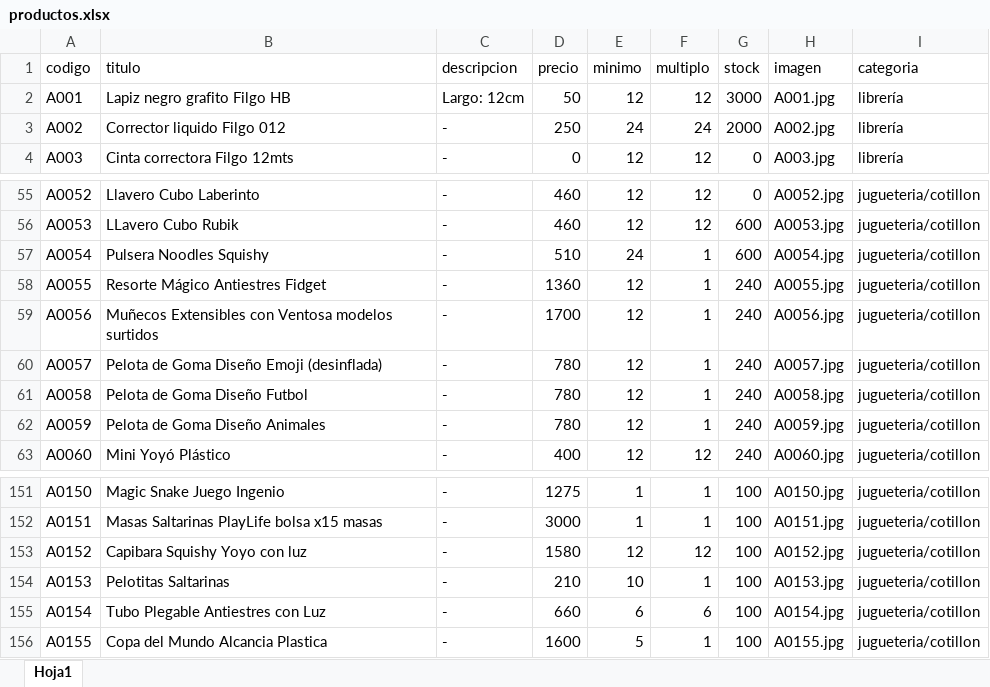
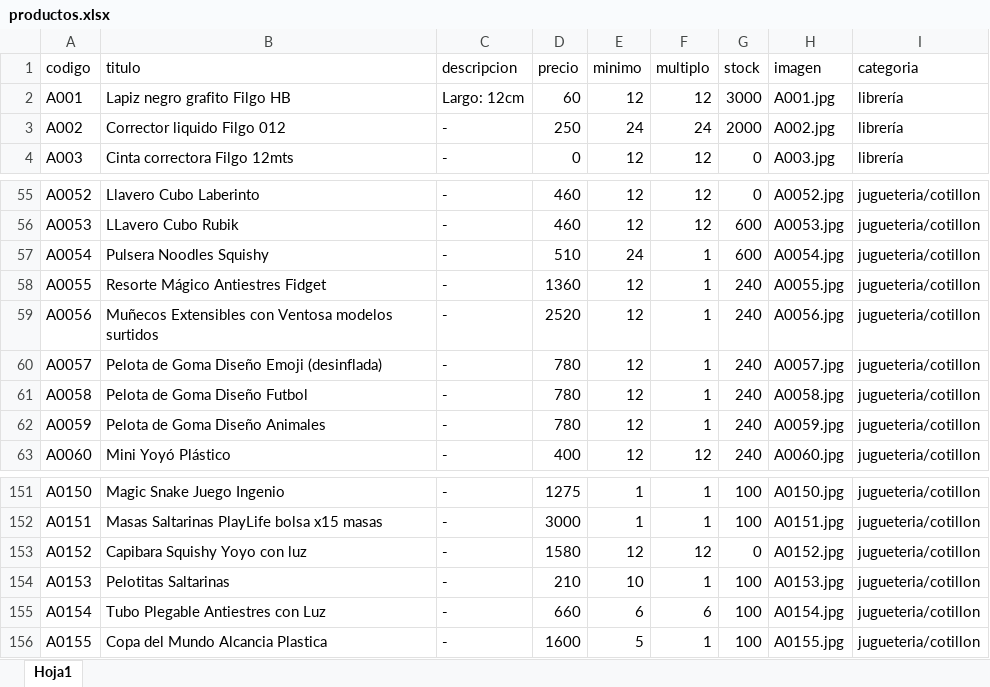
Before and after one commit to lulikatzz/rmkits, an Excel workbook: productos.xlsx, sheet Hoja1, drawn as a sheet; only a part is shown, gaps mark what is left out; values as stored, in another font and other column widths than the file's, no borders; the diff names each change by its address in the sheet, - before the commit and + after, or states it on an @@ line.

Commit message:
Importador de Excel con normalización de categoría + fixes

```diff
--- a/productos.xlsx (sheet Hoja1)
+++ b/productos.xlsx (sheet Hoja1)
-D2 (precio): 50
+D2 (precio): 60
-D59 (precio): 1700
+D59 (precio): 2520
-G153 (stock): 100
+G153 (stock): 0
```
Also changed, not shown: 1 other file.
